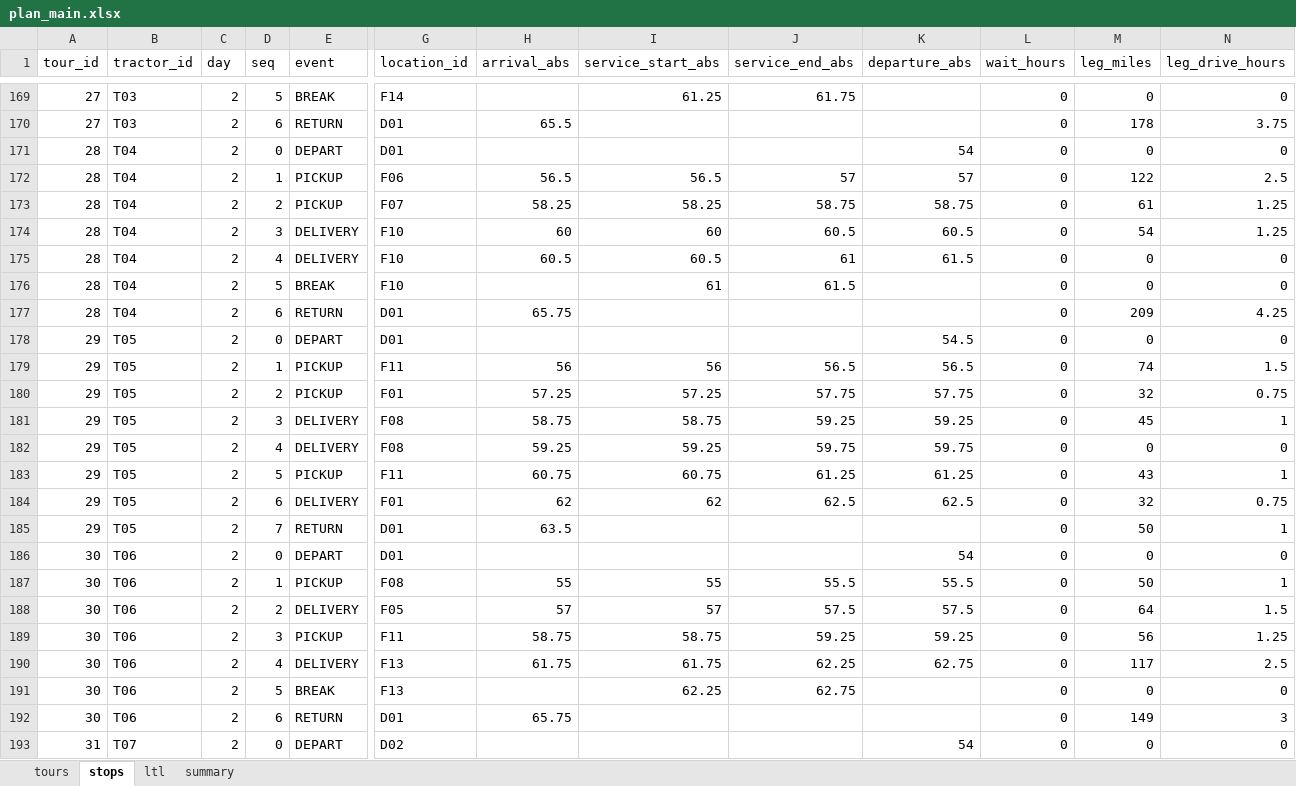
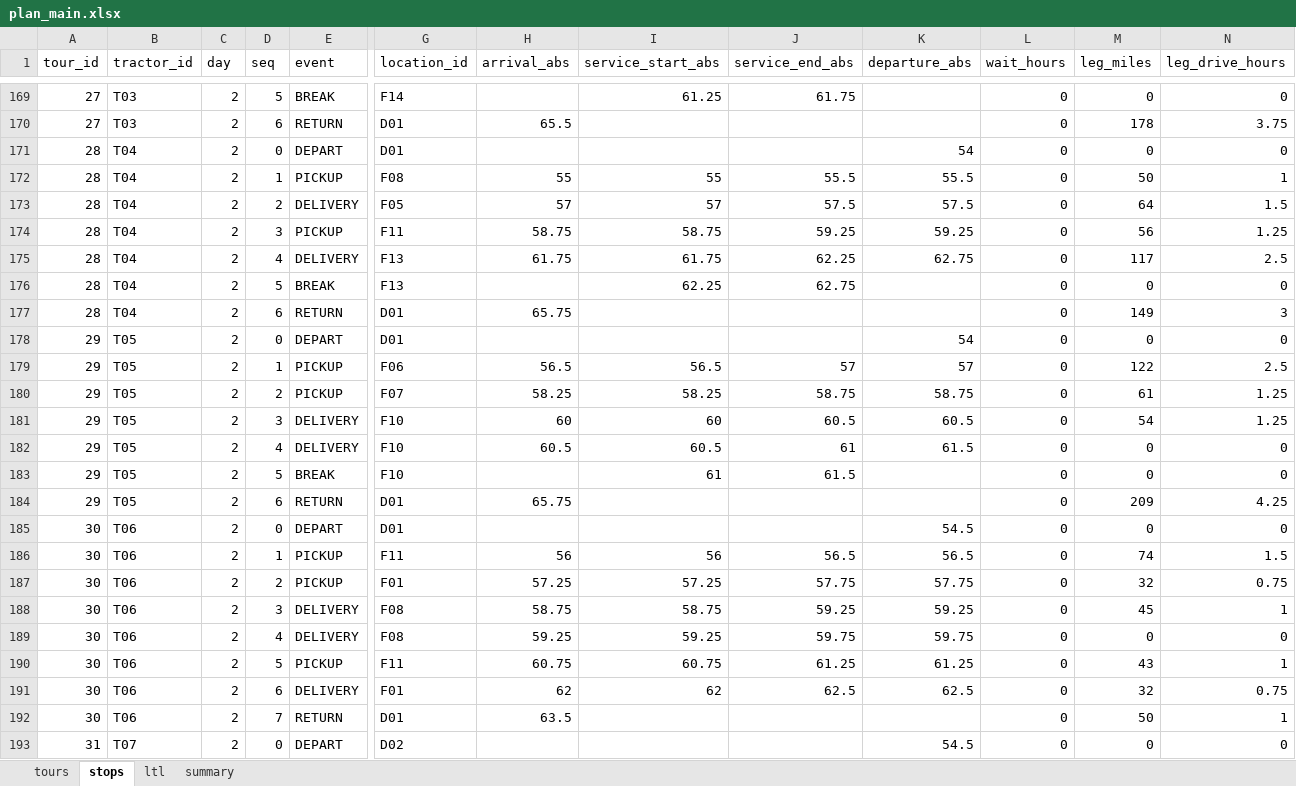
Before and after one commit to VassiliProko/mgsc404-project, an Excel workbook: output/plan_main.xlsx, sheet stops, drawn as a sheet; only a part is shown, gaps mark what is left out; values as stored, in another font and other column widths than the file's, no borders; removed rows and columns are numbered as before the commit, all else as after; rows hold the shown columns only; the diff covers the shown part only; the diff names each change by its address in the sheet, - before the commit and + after, or states it on an @@ line.

```diff
--- a/output/plan_main.xlsx (sheet stops)
+++ b/output/plan_main.xlsx (sheet stops)
+row 172: 28 | T04 | 2 | 1 | PICKUP | F08 | 55 | 55 | 55.5 | 55.5 | 0 | 50 | 1
+row 173: 28 | T04 | 2 | 2 | DELIVERY | F05 | 57 | 57 | 57.5 | 57.5 | 0 | 64 | 1.5
+row 174: 28 | T04 | 2 | 3 | PICKUP | F11 | 58.75 | 58.75 | 59.25 | 59.25 | 0 | 56 | 1.25
+row 175: 28 | T04 | 2 | 4 | DELIVERY | F13 | 61.75 | 61.75 | 62.25 | 62.75 | 0 | 117 | 2.5
+row 176: 28 | T04 | 2 | 5 | BREAK | F13 |  | 62.25 | 62.75 |  | 0 | 0 | 0
+row 177: 28 | T04 | 2 | 6 | RETURN | D01 | 65.75 |  |  |  | 0 | 149 | 3
+row 178: 29 | T05 | 2 | 0 | DEPART | D01 |  |  |  | 54 | 0 | 0 | 0
-A179:A184 (tour_id): 28
+A179:A184 (tour_id): 29
-B179:B184 (tractor_id): T04
+B179:B184 (tractor_id): T05
-A185:A191 (tour_id): 29
+A185:A191 (tour_id): 30
-B185:B191 (tractor_id): T05
+B185:B191 (tractor_id): T06
-row 185: 29 | T05 | 2 | 7 | RETURN | D01 | 63.5 |  |  |  | 0 | 50 | 1
-row 186: 30 | T06 | 2 | 0 | DEPART | D01 |  |  |  | 54 | 0 | 0 | 0
-row 187: 30 | T06 | 2 | 1 | PICKUP | F08 | 55 | 55 | 55.5 | 55.5 | 0 | 50 | 1
-row 188: 30 | T06 | 2 | 2 | DELIVERY | F05 | 57 | 57 | 57.5 | 57.5 | 0 | 64 | 1.5
-row 189: 30 | T06 | 2 | 3 | PICKUP | F11 | 58.75 | 58.75 | 59.25 | 59.25 | 0 | 56 | 1.25
-row 190: 30 | T06 | 2 | 4 | DELIVERY | F13 | 61.75 | 61.75 | 62.25 | 62.75 | 0 | 117 | 2.5
-row 191: 30 | T06 | 2 | 5 | BREAK | F13 |  | 62.25 | 62.75 |  | 0 | 0 | 0
-D192 (seq): 6
+D192 (seq): 7
-H192 (arrival_abs): 65.75
+H192 (arrival_abs): 63.5
-M192 (leg_miles): 149
+M192 (leg_miles): 50
-N192 (leg_drive_hours): 3
+N192 (leg_drive_hours): 1
-K193 (departure_abs): 54
+K193 (departure_abs): 54.5
```
Also changed, not shown: 7 added rows, 7 removed rows and 349 edited cells elsewhere in this sheet, sheet tours, sheet summary, 4 other files.
